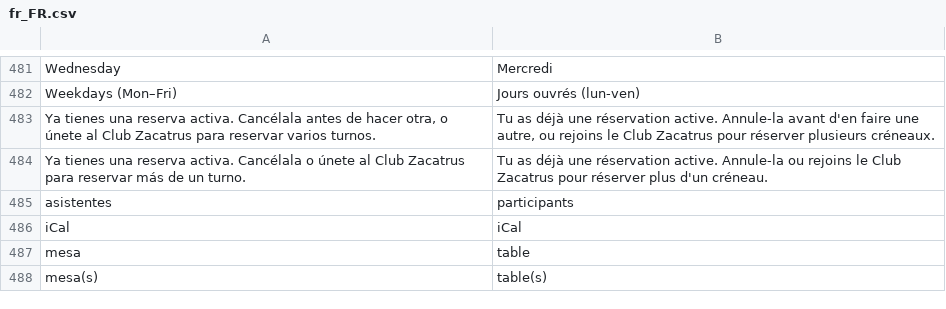
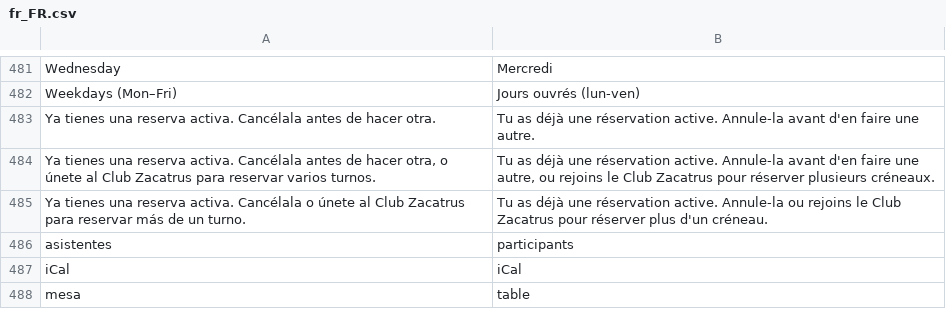
Before and after one commit to SergioViteri/module-events, a CSV file: i18n/fr_FR.csv, drawn as a sheet; only a part is shown, gaps mark what is left out; the shorter side is filled out with more unchanged rows; the diff names each change by its address in the sheet, - before the commit and + after, or states it on an @@ line.

```diff
--- a/i18n/fr_FR.csv
+++ b/i18n/fr_FR.csv
+row 483: Ya tienes una reserva activa. Cancélala antes de hacer otra. | Tu as déjà une réservation active. Annule-la avant d'en faire une autre.
```
Also changed, not shown: i18n/es_ES.csv, 4 other files.
